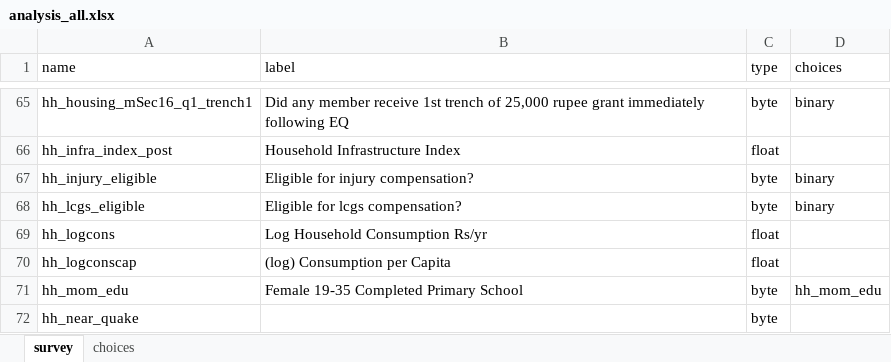
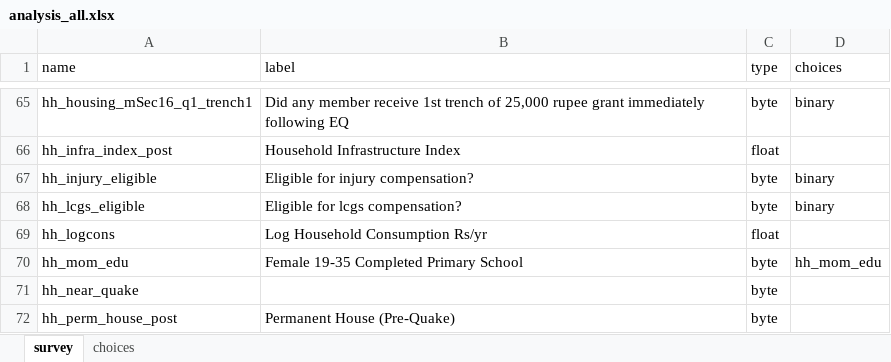
Before and after one commit to bbdaniels/earthquake-children, an Excel workbook: data/analysis_all.xlsx, sheet survey, drawn as a sheet; only a part is shown, gaps mark what is left out; the shorter side is filled out with more unchanged rows; values as stored, in another font and other column widths than the file's, no borders; the diff names each change by its address in the sheet, - before the commit and + after, or states it on an @@ line.

Commit message:
Code alternate versions of Table 3 for AX

```diff
--- a/data/analysis_all.xlsx (sheet survey)
+++ b/data/analysis_all.xlsx (sheet survey)
-row 70: hh_logconscap | (log) Consumption per Capita | float
```
Also changed, not shown: data/analysis_children.xlsx, data/analysis_hh.xlsx, 12 other files.
